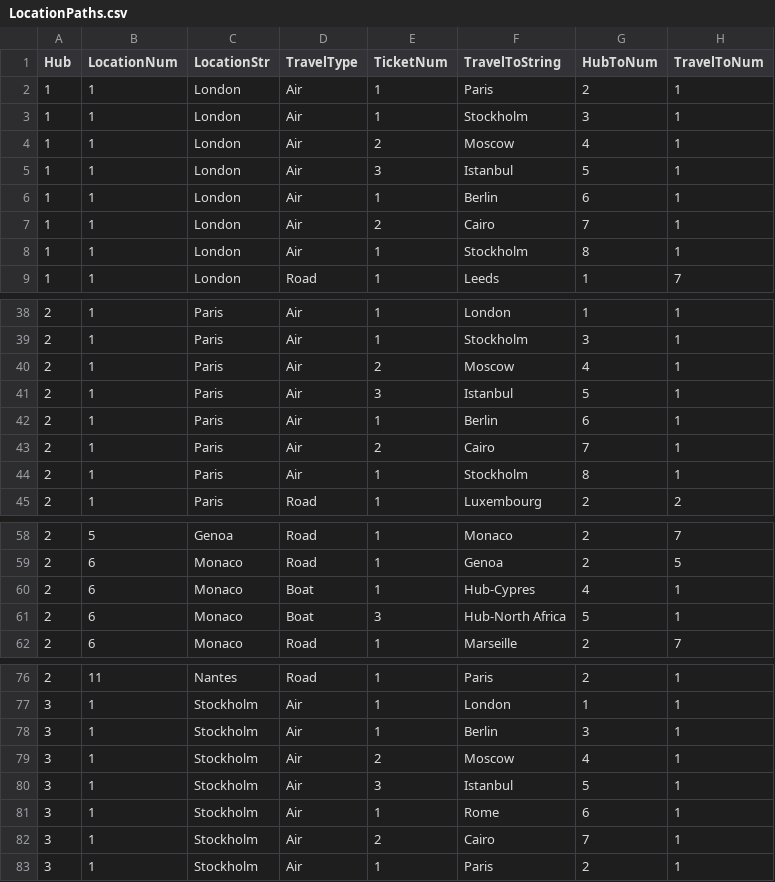
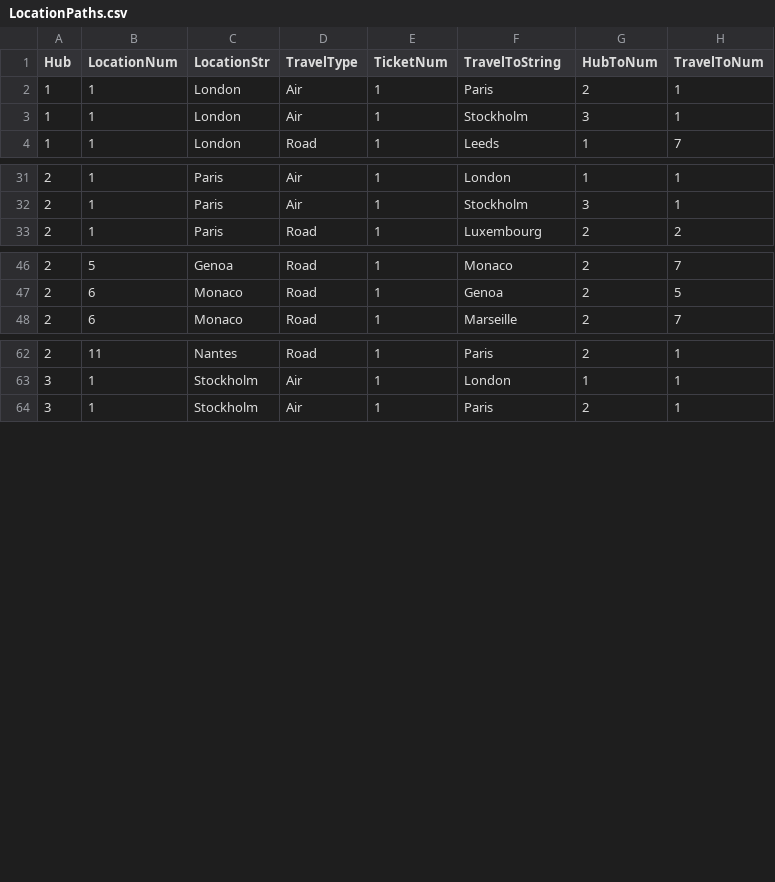
Before and after one commit to dfneamtu/TreasureHunter, a CSV file: Assets/Resources/LocationPaths.csv, drawn as a sheet; only a part is shown, gaps mark what is left out; the diff covers the shown part only; the diff names each change by its address in the sheet, - before the commit and + after, or states it on an @@ line.

```diff
--- a/Assets/Resources/LocationPaths.csv
+++ b/Assets/Resources/LocationPaths.csv
-row 4: 1 | 1 | London | Air | 2 | Moscow | 4 | 1
-row 5: 1 | 1 | London | Air | 3 | Istanbul | 5 | 1
-row 6: 1 | 1 | London | Air | 1 | Berlin | 6 | 1
-row 7: 1 | 1 | London | Air | 2 | Cairo | 7 | 1
-row 8: 1 | 1 | London | Air | 1 | Stockholm | 8 | 1
-row 40: 2 | 1 | Paris | Air | 2 | Moscow | 4 | 1
-row 41: 2 | 1 | Paris | Air | 3 | Istanbul | 5 | 1
-row 42: 2 | 1 | Paris | Air | 1 | Berlin | 6 | 1
-row 43: 2 | 1 | Paris | Air | 2 | Cairo | 7 | 1
-row 44: 2 | 1 | Paris | Air | 1 | Stockholm | 8 | 1
-row 60: 2 | 6 | Monaco | Boat | 1 | Hub-Cypres | 4 | 1
-row 61: 2 | 6 | Monaco | Boat | 3 | Hub-North Africa | 5 | 1
-row 78: 3 | 1 | Stockholm | Air | 1 | Berlin | 3 | 1
-row 79: 3 | 1 | Stockholm | Air | 2 | Moscow | 4 | 1
-row 80: 3 | 1 | Stockholm | Air | 3 | Istanbul | 5 | 1
-row 81: 3 | 1 | Stockholm | Air | 1 | Rome | 6 | 1
-row 82: 3 | 1 | Stockholm | Air | 2 | Cairo | 7 | 1
```
Also changed, not shown: 4 removed rows and 4 edited cells elsewhere in this file, 4 other files.
